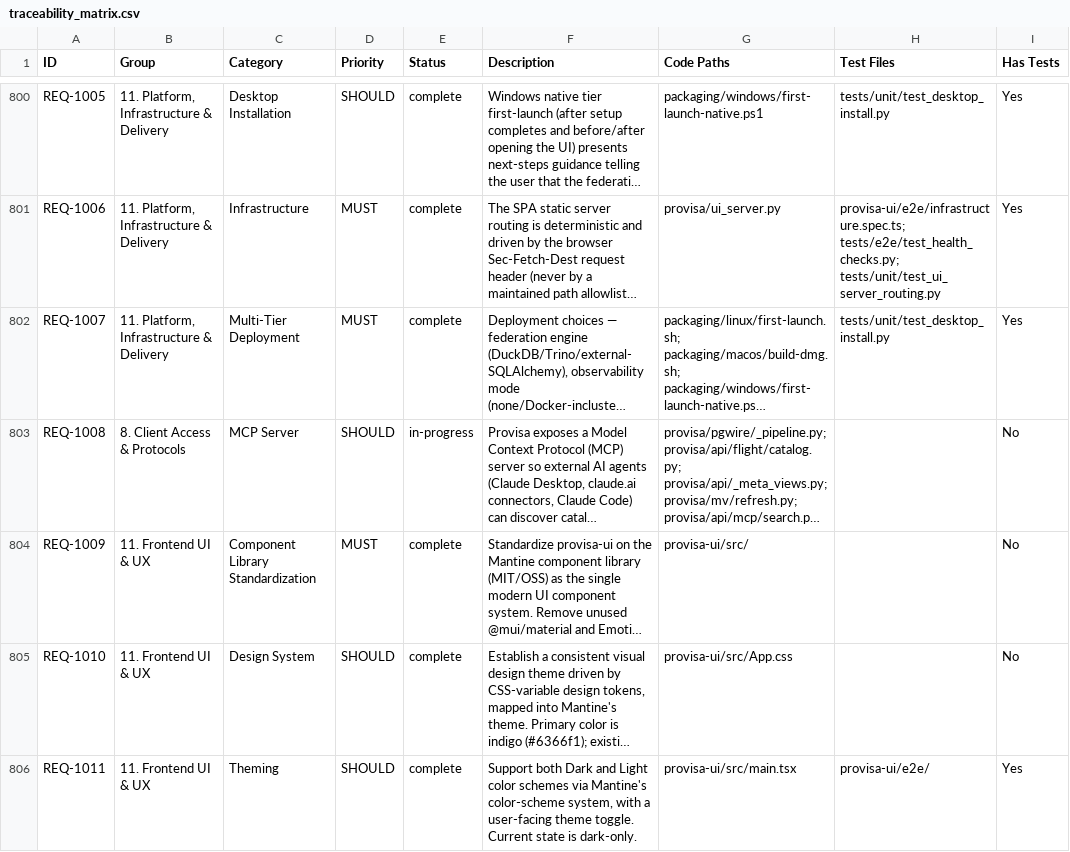
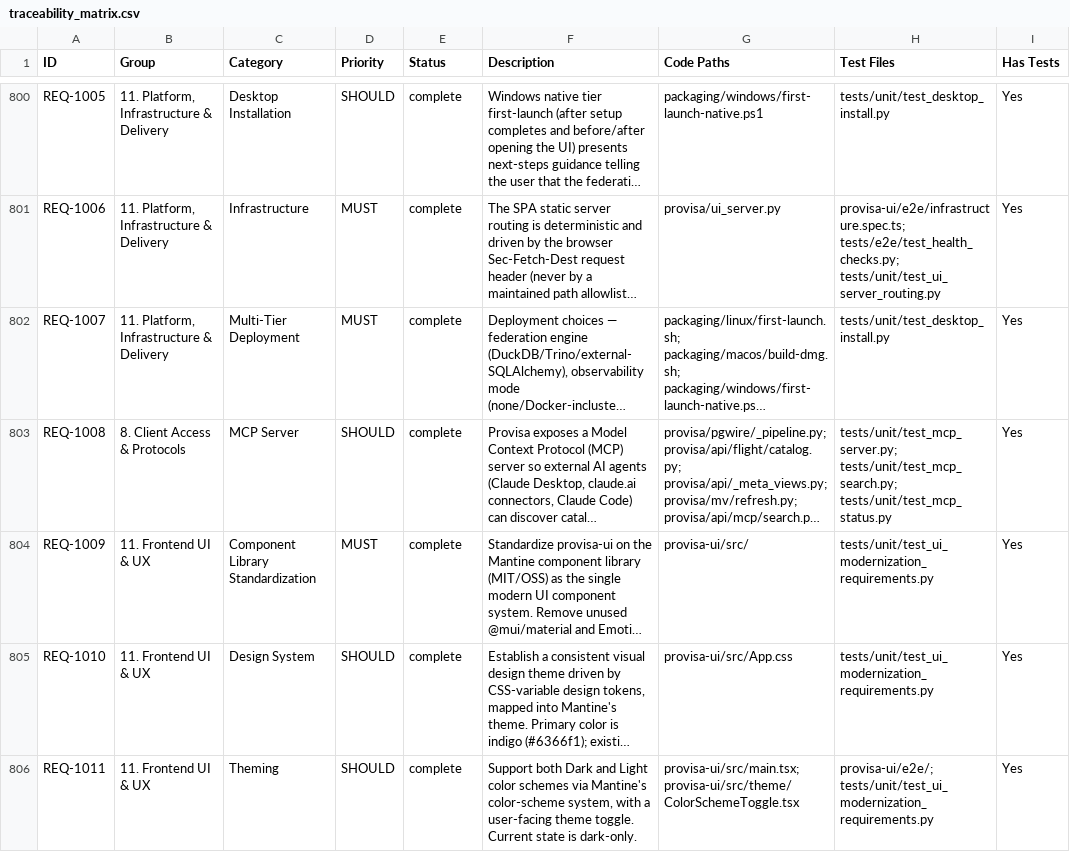
Before and after one commit to kenstott/provisa, a CSV file: docs/exports/traceability_matrix.csv, drawn as a sheet; only a part is shown, gaps mark what is left out; long unchanged cells end in …; the diff covers the shown part only; the diff names each change by its address in the sheet, - before the commit and + after, or states it on an @@ line.

```diff
--- a/docs/exports/traceability_matrix.csv
+++ b/docs/exports/traceability_matrix.csv
-E803 (Status): in-progress
+E803 (Status): complete
-H803 (Test Files): (empty)
+H803 (Test Files): tests/unit/test_mcp_server.py; tests/unit/test_mcp_search.py; tests/unit/test_mcp_status.py
-I803:I805 (Has Tests): No
+I803:I805 (Has Tests): Yes
-H804:H805 (Test Files): (empty)
+H804:H805 (Test Files): tests/unit/test_ui_modernization_requirements.py
-G806 (Code Paths): provisa-ui/src/main.tsx
+G806 (Code Paths): provisa-ui/src/main.tsx; provisa-ui/src/theme/ColorSchemeToggle.tsx
-H806 (Test Files): provisa-ui/e2e/
+H806 (Test Files): provisa-ui/e2e/; tests/unit/test_ui_modernization_requirements.py
```
Also changed, not shown: 3 added rows and 5 edited cells elsewhere in this file, docs/exports/feature_matrix.csv, 5 other files.
